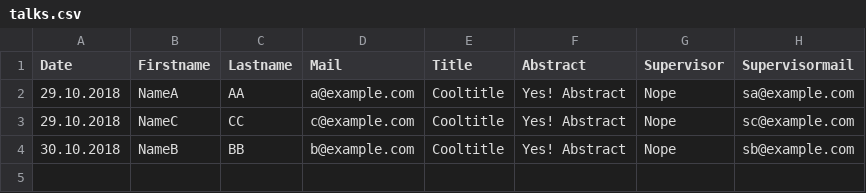
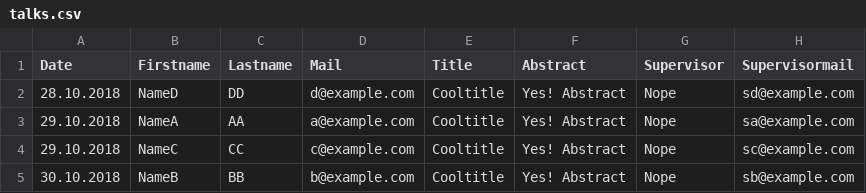
Before and after one commit to simonreich/seminar-notifier, a CSV file: config/talks.csv, drawn as a sheet.

```diff
--- a/config/talks.csv
+++ b/config/talks.csv
@@ -1,2 +1,3 @@
 Date,Firstname,Lastname,Mail,Title,Abstract,Supervisor,Supervisormail
+28.10.2018,NameD,DD,d@example.com,Cooltitle,Yes! Abstract,Nope,sd@example.com
 29.10.2018,NameA,AA,a@example.com,Cooltitle,Yes! Abstract,Nope,sa@example.com
```
Also changed, not shown: 6 other files.
